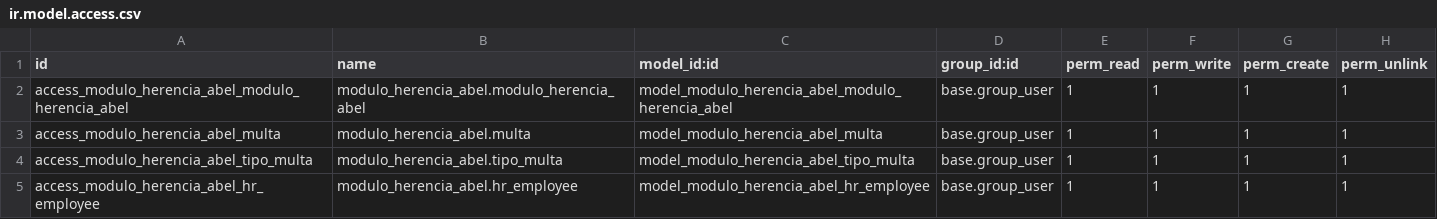
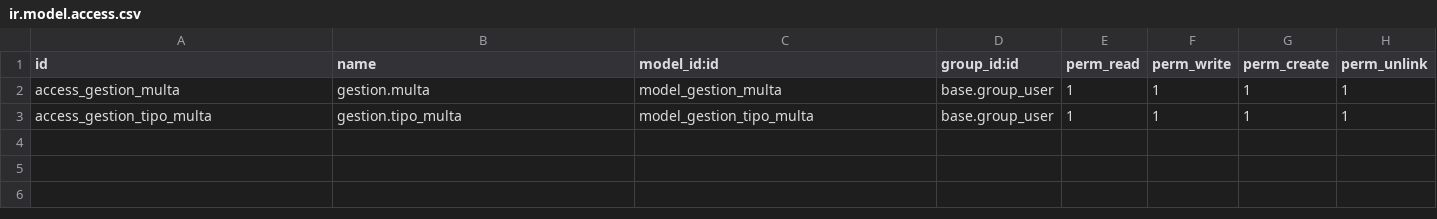
Before and after one commit to Abel-RV/my_addons, a CSV file: modulo_herencia_abel/security/ir.model.access.csv, drawn as a sheet.

```diff
--- a/modulo_herencia_abel/security/ir.model.access.csv
+++ b/modulo_herencia_abel/security/ir.model.access.csv
@@ -1,5 +1,3 @@
 id,name,model_id:id,group_id:id,perm_read,perm_write,perm_create,perm_unlink
-access_modulo_herencia_abel_modulo_herencia_abel,modulo_herencia_abel.modulo_herencia_abel,model_modulo_herencia_abel_modulo_herencia_abel,base.group_user,1,1,1,1
-access_modulo_herencia_abel_multa,modulo_herencia_abel.multa,model_modulo_herencia_abel_multa,base.group_user,1,1,1,1
-access_modulo_herencia_abel_tipo_multa,modulo_herencia_abel.tipo_multa,model_modulo_herencia_abel_tipo_multa,base.group_user,1,1,1,1
-access_modulo_herencia_abel_hr_employee,modulo_herencia_abel.hr_employee,model_modulo_herencia_abel_hr_employee,base.group_user,1,1,1,1
+access_gestion_multa,gestion.multa,model_gestion_multa,base.group_user,1,1,1,1
+access_gestion_tipo_multa,gestion.tipo_multa,model_gestion_tipo_multa,base.group_user,1,1,1,1
```
Also changed, not shown: 21 other files.
